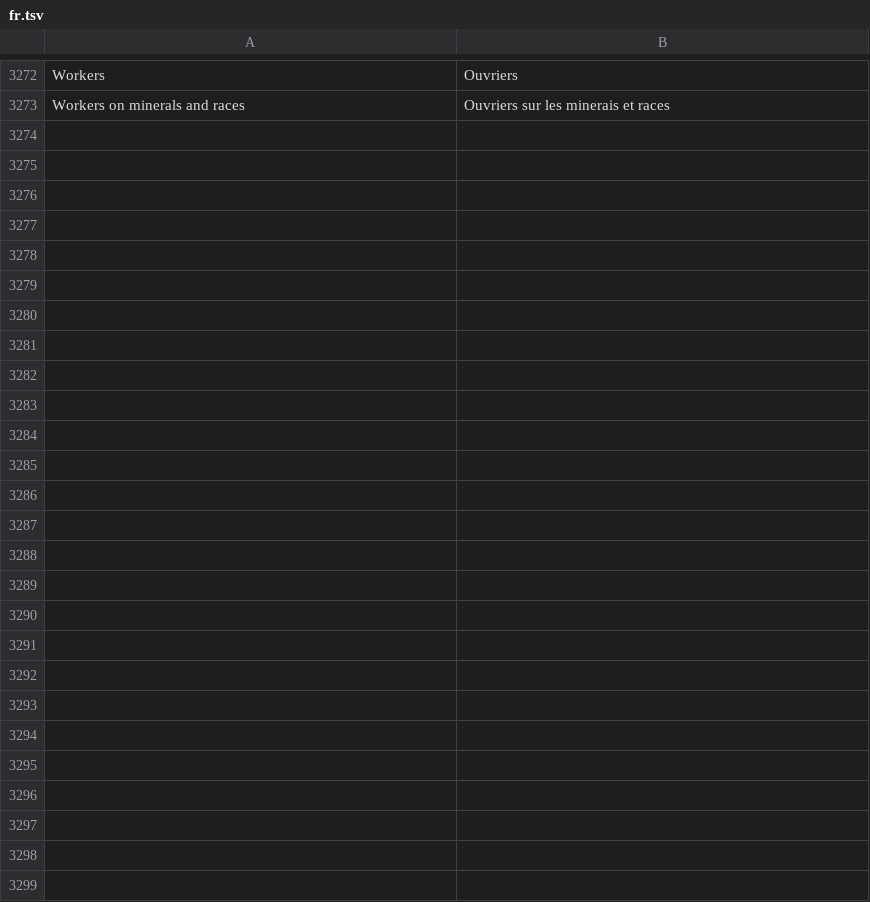
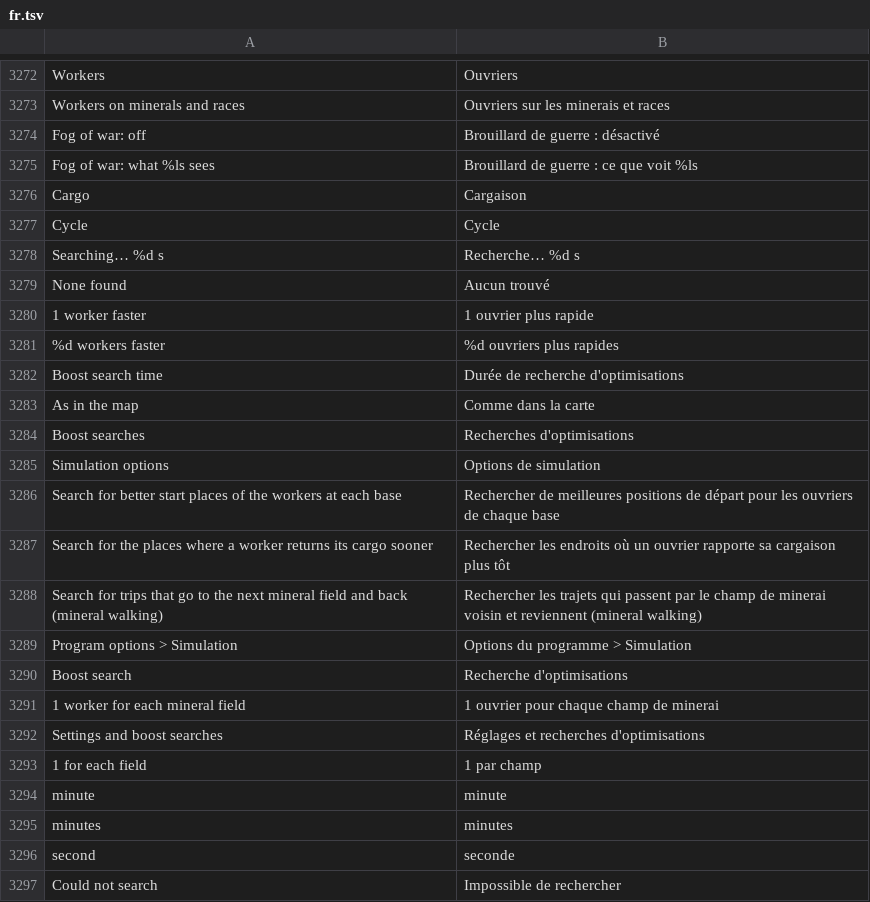
Before and after one commit to stardraft-editor/stardraft, a TSV file: apps/editor/res/lang/fr.tsv, drawn as a sheet; only a part is shown, gaps mark what is left out.

```diff
--- a/apps/editor/res/lang/fr.tsv
+++ b/apps/editor/res/lang/fr.tsv
@@ -3273 +3273,25 @@ Workers	Ouvriers
 Workers on minerals and races	Ouvriers sur les minerais et races
+Fog of war: off	Brouillard de guerre : désactivé
+Fog of war: what %ls sees	Brouillard de guerre : ce que voit %ls
+Cargo	Cargaison
+Cycle	Cycle
+Searching… %d s	Recherche… %d s
+None found	Aucun trouvé
+1 worker faster	1 ouvrier plus rapide
+%d workers faster	%d ouvriers plus rapides
+Boost search time	Durée de recherche d'optimisations
+As in the map	Comme dans la carte
+Boost searches	Recherches d'optimisations
+Simulation options	Options de simulation
+Search for better start places of the workers at each base	Rechercher de meilleures positions de départ pour les ouvriers de chaque base
+Search for the places where a worker returns its cargo sooner	Rechercher les endroits où un ouvrier rapporte sa cargaison plus tôt
+Search for trips that go to the next mineral field and back (mineral walking)	Rechercher les trajets qui passent par le champ de minerai voisin et reviennent (mineral walking)
+Program options > Simulation	Options du programme > Simulation
+Boost search	Recherche d'optimisations
+1 worker for each mineral field	1 ouvrier pour chaque champ de minerai
+Settings and boost searches	Réglages et recherches d'optimisations
+1 for each field	1 par champ
+minute	minute
+minutes	minutes
+second	seconde
+Could not search	Impossible de rechercher
```
Also changed, not shown: apps/editor/res/lang/es.tsv, apps/editor/res/lang/ko.tsv, 15 other files.
